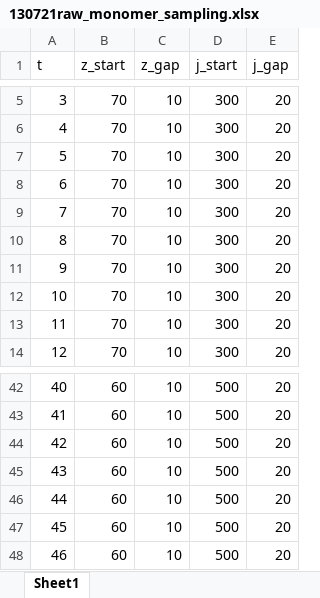
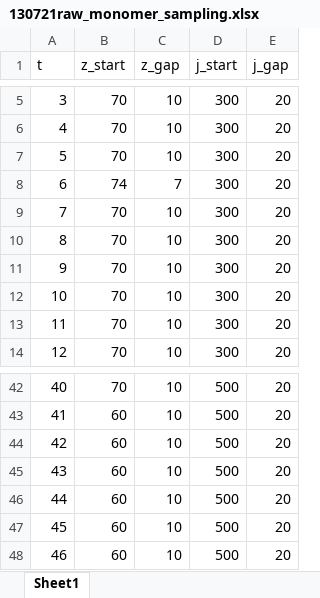
Before and after one commit to amityu/gel_sheets, an Excel workbook: add_data/130721raw_monomer_sampling.xlsx, sheet Sheet1, drawn as a sheet; only a part is shown, gaps mark what is left out; values as stored, in another font and other column widths than the file's, no borders; the diff covers the shown part only; the diff names each change by its address in the sheet, - before the commit and + after, or states it on an @@ line.

```diff
--- a/add_data/130721raw_monomer_sampling.xlsx (sheet Sheet1)
+++ b/add_data/130721raw_monomer_sampling.xlsx (sheet Sheet1)
-B8 (z_start): 70
+B8 (z_start): 74
-C8 (z_gap): 10
+C8 (z_gap): 7
-B42 (z_start): 60
+B42 (z_start): 70
```
Also changed, not shown: 22 edited cells elsewhere in this sheet, 1 other file.
